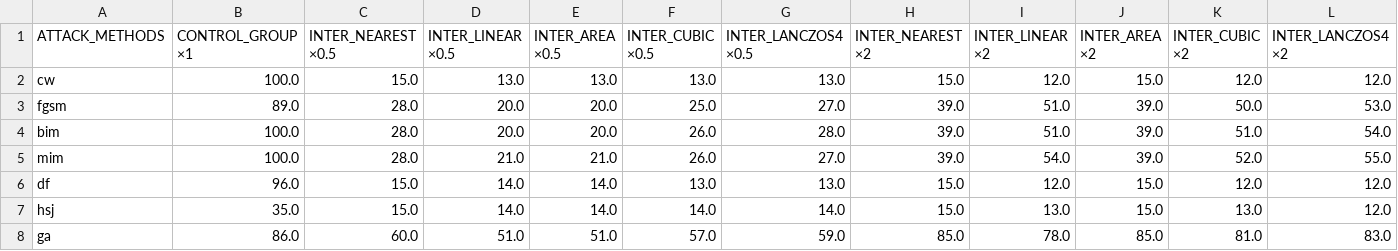
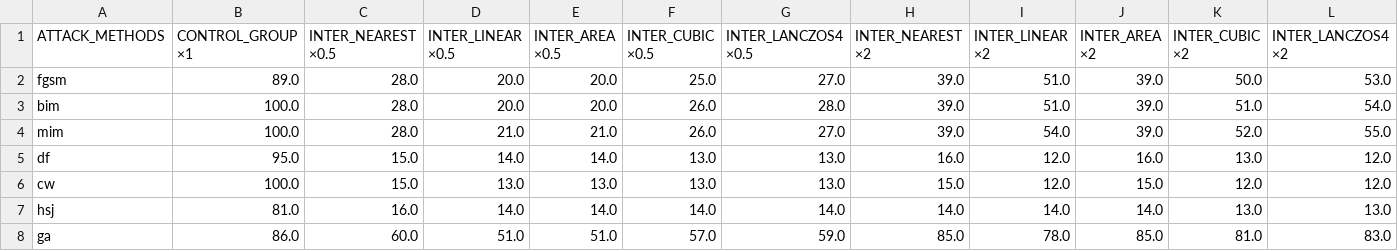
Before and after one commit to spencerwooo/F00L, a CSV file: adversarial_attack/results/resnet.csv, drawn as a sheet.

Commit message:
Revalidate attacks with new perturb budgets

```diff
--- a/adversarial_attack/results/resnet.csv
+++ b/adversarial_attack/results/resnet.csv
@@ -1,3 +1,2 @@
 ATTACK_METHODS,CONTROL_GROUP ×1,INTER_NEAREST ×0.5,INTER_LINEAR ×0.5,INTER_AREA ×0.5,INTER_CUBIC ×0.5,INTER_LANCZOS4 ×0.5,INTER_NEAREST ×2,INTER_LINEAR ×2,INTER_AREA ×2,INTER_CUBIC ×2,INTER_LANCZOS4 ×2
-cw,100.0,15.0,13.0,13.0,13.0,13.0,15.0,12.0,15.0,12.0,12.0
 fgsm,89.0,28.0,20.0,20.0,25.0,27.0,39.0,51.0,39.0,50.0,53.0
@@ -5,4 +4,5 @@ bim,100.0,28.0,20.0,20.0,26.0,28.0,39.0,51.0,39.0,51.0,54.0
 mim,100.0,28.0,21.0,21.0,26.0,27.0,39.0,54.0,39.0,52.0,55.0
-df,96.0,15.0,14.0,14.0,13.0,13.0,15.0,12.0,15.0,12.0,12.0
-hsj,35.0,15.0,14.0,14.0,14.0,14.0,15.0,13.0,15.0,13.0,12.0
+df,95.0,15.0,14.0,14.0,13.0,13.0,16.0,12.0,16.0,13.0,12.0
+cw,100.0,15.0,13.0,13.0,13.0,13.0,15.0,12.0,15.0,12.0,12.0
+hsj,81.0,16.0,14.0,14.0,14.0,14.0,14.0,14.0,14.0,13.0,13.0
 ga,86.0,60.0,51.0,51.0,57.0,59.0,85.0,78.0,85.0,81.0,83.0
```
Also changed, not shown: 3 other files.
